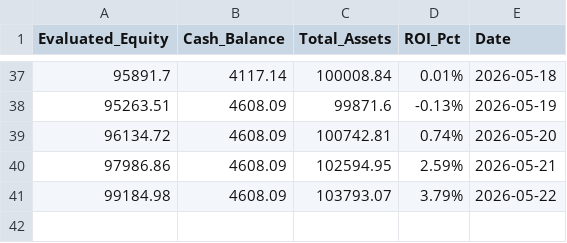
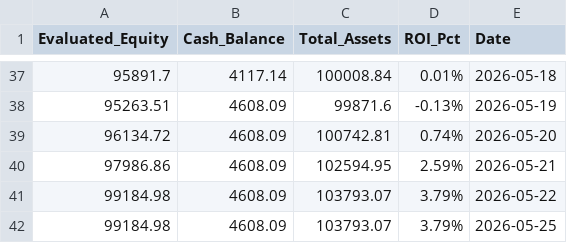
Before and after one commit to RayD-123/micro-quant-simulator, a CSV file: daily_equity.csv, drawn as a sheet; only a part is shown, gaps mark what is left out.

```diff
--- a/daily_equity.csv
+++ b/daily_equity.csv
@@ -41 +41,2 @@ Evaluated_Equity,Cash_Balance,Total_Assets,ROI_Pct,Date
 99184.98,4608.09,103793.07,3.79%,2026-05-22
+99184.98,4608.09,103793.07,3.79%,2026-05-25
```
Also changed, not shown: history_database/ledger_2026_05.csv, 3 other files.
